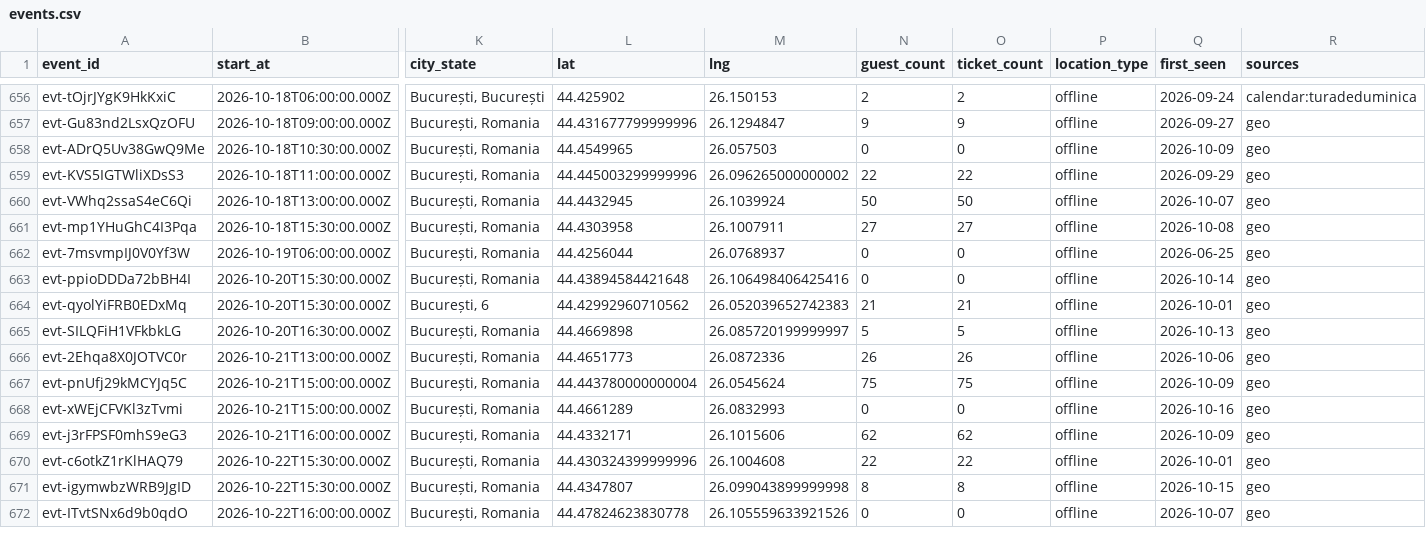
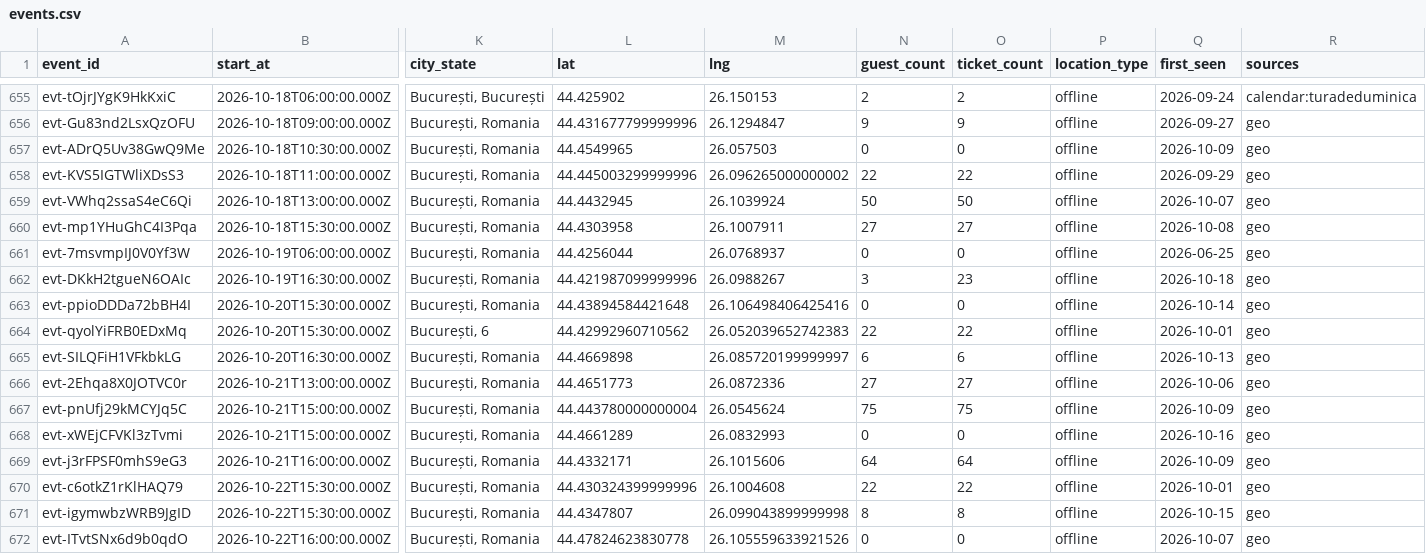
Before and after one commit to FlorinPopaCodes/bucharest-meetup-tracker, a CSV file: data/events.csv, drawn as a sheet; only a part is shown, gaps mark what is left out; rows hold the shown columns only; the diff covers the shown part only; the diff names each change by its address in the sheet, - before the commit and + after, or states it on an @@ line.

```diff
--- a/data/events.csv
+++ b/data/events.csv
+row 662: evt-DKkH2tgueN6OAIc | 2026-10-19T16:30:00.000Z | București, Romania | 44.421987099999996 | 26.0988267 | 3 | 23 | offline | 2026-10-18 | geo
-N664 (guest_count): 21
+N664 (guest_count): 22
-O664 (ticket_count): 21
+O664 (ticket_count): 22
-N665 (guest_count): 5
+N665 (guest_count): 6
-O665 (ticket_count): 5
+O665 (ticket_count): 6
-N666 (guest_count): 26
+N666 (guest_count): 27
-O666 (ticket_count): 26
+O666 (ticket_count): 27
-N669 (guest_count): 62
+N669 (guest_count): 64
-O669 (ticket_count): 62
+O669 (ticket_count): 64
```
Also changed, not shown: 2 added rows, 1 removed row and 10 edited cells elsewhere in this file, 4 other files.
